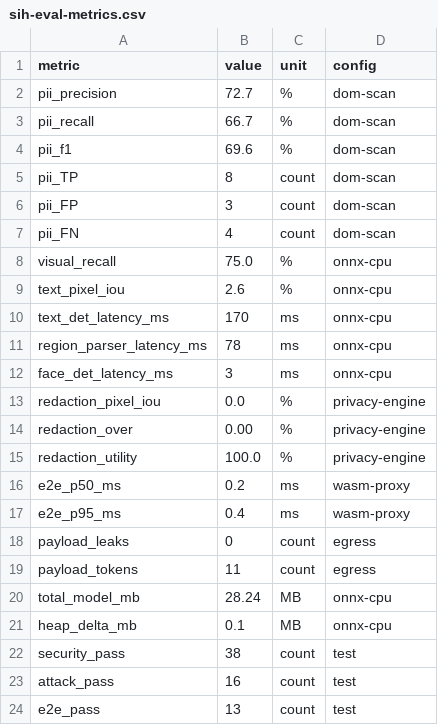
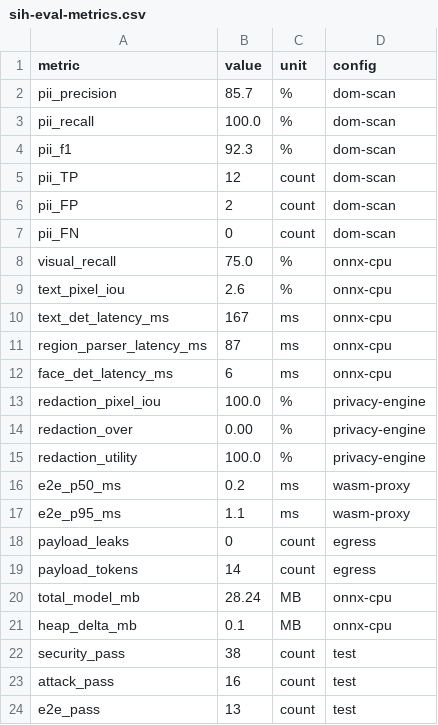
Before and after one commit to BLx-Ankush/AGENT, a CSV file: antardrishti/eval/sih-eval/results/sih-eval-metrics.csv, drawn as a sheet.

```diff
--- a/antardrishti/eval/sih-eval/results/sih-eval-metrics.csv
+++ b/antardrishti/eval/sih-eval/results/sih-eval-metrics.csv
@@ -1,14 +1,14 @@
 metric,value,unit,config
-pii_precision,72.7,%,dom-scan
-pii_recall,66.7,%,dom-scan
-pii_f1,69.6,%,dom-scan
-pii_TP,8,count,dom-scan
-pii_FP,3,count,dom-scan
-pii_FN,4,count,dom-scan
+pii_precision,85.7,%,dom-scan
+pii_recall,100.0,%,dom-scan
+pii_f1,92.3,%,dom-scan
+pii_TP,12,count,dom-scan
+pii_FP,2,count,dom-scan
+pii_FN,0,count,dom-scan
 visual_recall,75.0,%,onnx-cpu
 text_pixel_iou,2.6,%,onnx-cpu
-text_det_latency_ms,170,ms,onnx-cpu
-region_parser_latency_ms,78,ms,onnx-cpu
-face_det_latency_ms,3,ms,onnx-cpu
-redaction_pixel_iou,0.0,%,privacy-engine
+text_det_latency_ms,167,ms,onnx-cpu
+region_parser_latency_ms,87,ms,onnx-cpu
+face_det_latency_ms,6,ms,onnx-cpu
+redaction_pixel_iou,100.0,%,privacy-engine
 redaction_over,0.00,%,privacy-engine
@@ -16,5 +16,5 @@ redaction_utility,100.0,%,privacy-engine
 e2e_p50_ms,0.2,ms,wasm-proxy
-e2e_p95_ms,0.4,ms,wasm-proxy
+e2e_p95_ms,1.1,ms,wasm-proxy
 payload_leaks,0,count,egress
-payload_tokens,11,count,egress
+payload_tokens,14,count,egress
 total_model_mb,28.24,MB,onnx-cpu
```
Also changed, not shown: 4 other files.
